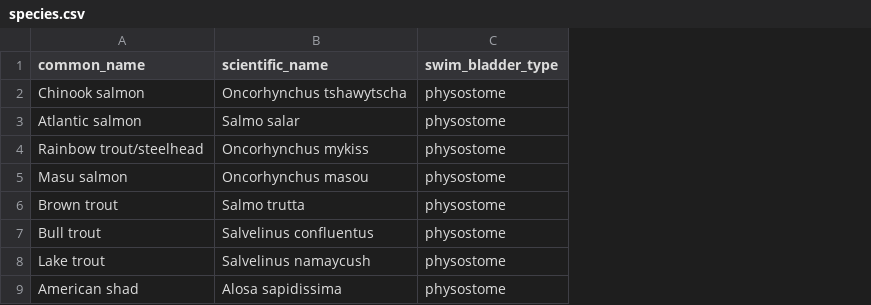
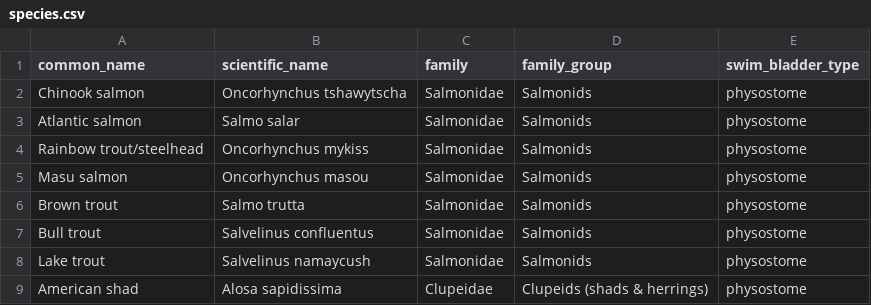
Before and after one commit to jtuhtan/downstream-fish-passage-injury-mortality-knowledge_base, a CSV file: data/vocab/species.csv, drawn as a sheet; only a part is shown; the diff names each change by its address in the sheet, - before the commit and + after, or states it on an @@ line.

```diff
--- a/data/vocab/species.csv
+++ b/data/vocab/species.csv
+column C (family), rows 2-9: Salmonidae | Salmonidae | Salmonidae | Salmonidae | Salmonidae | Salmonidae | Salmonidae | Clupeidae
+column D (family_group), rows 2-9: Salmonids | Salmonids | Salmonids | Salmonids | Salmonids | Salmonids | Salmonids | Clupeids (shads & herrings)
```
Also changed, not shown: 4 other files.
